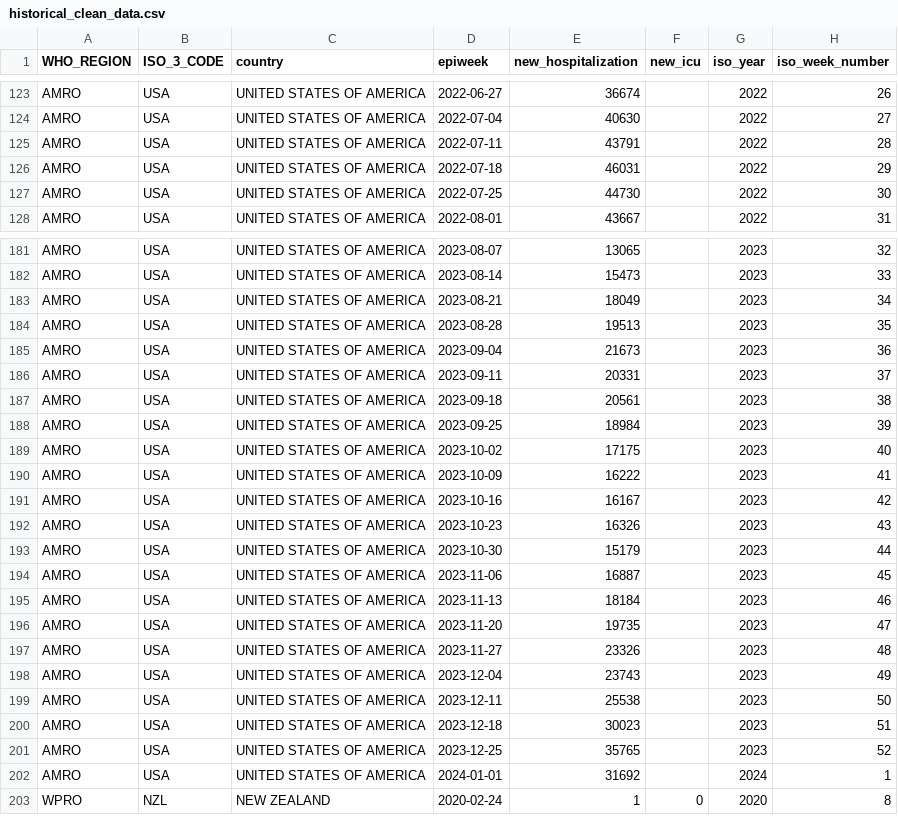
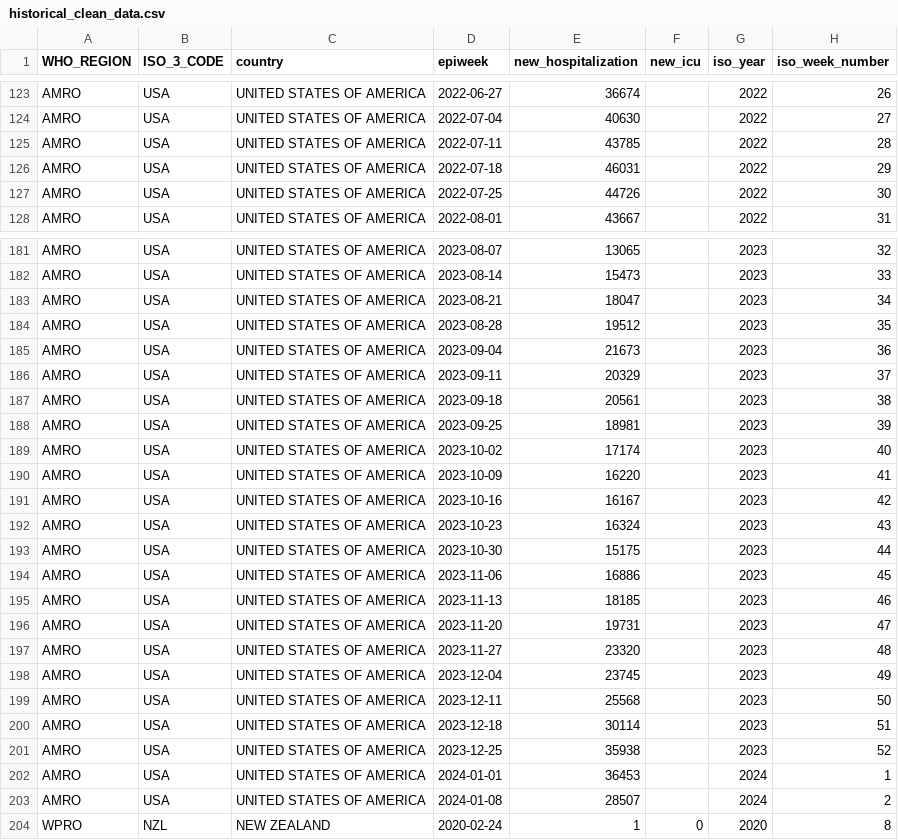
Before and after one commit to whocov/csv_weekly_hosp_icu, a CSV file: data/clean/historical_clean_data.csv, drawn as a sheet; only a part is shown, gaps mark what is left out; the diff covers the shown part only.

Commit message:
craig

```diff
--- a/data/clean/historical_clean_data.csv
+++ b/data/clean/historical_clean_data.csv
@@ -124,5 +124,5 @@ AMRO,USA,UNITED STATES OF AMERICA,2022-06-27,36674,,2022,26
 AMRO,USA,UNITED STATES OF AMERICA,2022-07-04,40630,,2022,27
-AMRO,USA,UNITED STATES OF AMERICA,2022-07-11,43791,,2022,28
+AMRO,USA,UNITED STATES OF AMERICA,2022-07-11,43785,,2022,28
 AMRO,USA,UNITED STATES OF AMERICA,2022-07-18,46031,,2022,29
-AMRO,USA,UNITED STATES OF AMERICA,2022-07-25,44730,,2022,30
+AMRO,USA,UNITED STATES OF AMERICA,2022-07-25,44726,,2022,30
 AMRO,USA,UNITED STATES OF AMERICA,2022-08-01,43667,,2022,31
@@ -182,22 +182,23 @@ AMRO,USA,UNITED STATES OF AMERICA,2023-08-07,13065,,2023,32
 AMRO,USA,UNITED STATES OF AMERICA,2023-08-14,15473,,2023,33
-AMRO,USA,UNITED STATES OF AMERICA,2023-08-21,18049,,2023,34
-AMRO,USA,UNITED STATES OF AMERICA,2023-08-28,19513,,2023,35
+AMRO,USA,UNITED STATES OF AMERICA,2023-08-21,18047,,2023,34
+AMRO,USA,UNITED STATES OF AMERICA,2023-08-28,19512,,2023,35
 AMRO,USA,UNITED STATES OF AMERICA,2023-09-04,21673,,2023,36
-AMRO,USA,UNITED STATES OF AMERICA,2023-09-11,20331,,2023,37
+AMRO,USA,UNITED STATES OF AMERICA,2023-09-11,20329,,2023,37
 AMRO,USA,UNITED STATES OF AMERICA,2023-09-18,20561,,2023,38
-AMRO,USA,UNITED STATES OF AMERICA,2023-09-25,18984,,2023,39
-AMRO,USA,UNITED STATES OF AMERICA,2023-10-02,17175,,2023,40
-AMRO,USA,UNITED STATES OF AMERICA,2023-10-09,16222,,2023,41
+AMRO,USA,UNITED STATES OF AMERICA,2023-09-25,18981,,2023,39
+AMRO,USA,UNITED STATES OF AMERICA,2023-10-02,17174,,2023,40
+AMRO,USA,UNITED STATES OF AMERICA,2023-10-09,16220,,2023,41
 AMRO,USA,UNITED STATES OF AMERICA,2023-10-16,16167,,2023,42
-AMRO,USA,UNITED STATES OF AMERICA,2023-10-23,16326,,2023,43
-AMRO,USA,UNITED STATES OF AMERICA,2023-10-30,15179,,2023,44
-AMRO,USA,UNITED STATES OF AMERICA,2023-11-06,16887,,2023,45
-AMRO,USA,UNITED STATES OF AMERICA,2023-11-13,18184,,2023,46
-AMRO,USA,UNITED STATES OF AMERICA,2023-11-20,19735,,2023,47
-AMRO,USA,UNITED STATES OF AMERICA,2023-11-27,23326,,2023,48
-AMRO,USA,UNITED STATES OF AMERICA,2023-12-04,23743,,2023,49
-AMRO,USA,UNITED STATES OF AMERICA,2023-12-11,25538,,2023,50
-AMRO,USA,UNITED STATES OF AMERICA,2023-12-18,30023,,2023,51
-AMRO,USA,UNITED STATES OF AMERICA,2023-12-25,35765,,2023,52
-AMRO,USA,UNITED STATES OF AMERICA,2024-01-01,31692,,2024,1
+AMRO,USA,UNITED STATES OF AMERICA,2023-10-23,16324,,2023,43
+AMRO,USA,UNITED STATES OF AMERICA,2023-10-30,15175,,2023,44
+AMRO,USA,UNITED STATES OF AMERICA,2023-11-06,16886,,2023,45
+AMRO,USA,UNITED STATES OF AMERICA,2023-11-13,18185,,2023,46
+AMRO,USA,UNITED STATES OF AMERICA,2023-11-20,19731,,2023,47
+AMRO,USA,UNITED STATES OF AMERICA,2023-11-27,23320,,2023,48
+AMRO,USA,UNITED STATES OF AMERICA,2023-12-04,23745,,2023,49
+AMRO,USA,UNITED STATES OF AMERICA,2023-12-11,25568,,2023,50
+AMRO,USA,UNITED STATES OF AMERICA,2023-12-18,30114,,2023,51
+AMRO,USA,UNITED STATES OF AMERICA,2023-12-25,35938,,2023,52
+AMRO,USA,UNITED STATES OF AMERICA,2024-01-01,36453,,2024,1
+AMRO,USA,UNITED STATES OF AMERICA,2024-01-08,28507,,2024,2
 WPRO,NZL,NEW ZEALAND,2020-02-24,1,0,2020,8
```
Also changed, not shown: 17 edited cells elsewhere in this file.
